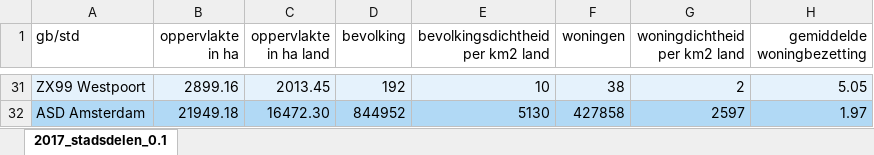
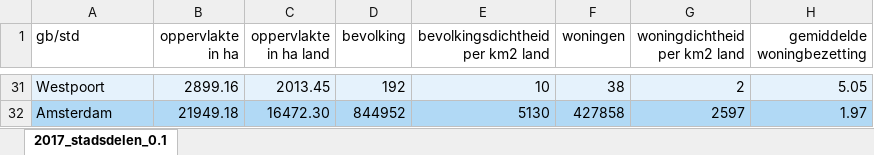
Before and after one commit to MarkMeltzer/kunstmatigestroom, an Excel workbook: Nina/2017_22_gebieden_0_01.xlsx, sheet 2017_stadsdelen_0.1, drawn as a sheet; only a part is shown, gaps mark what is left out; values as stored, in another font and other column widths than the file's, no borders; the diff covers the shown part only; the diff names each change by its address in the sheet, - before the commit and + after, or states it on an @@ line.

```diff
--- a/Nina/2017_22_gebieden_0_01.xlsx (sheet 2017_stadsdelen_0.1)
+++ b/Nina/2017_22_gebieden_0_01.xlsx (sheet 2017_stadsdelen_0.1)
-A31 (gb/std): ZX99 Westpoort
+A31 (gb/std): Westpoort
-A32 (gb/std): ASD Amsterdam
+A32 (gb/std): Amsterdam
```
Also changed, not shown: 7 edited cells elsewhere in this sheet, Nina/gebieden_groot.xlsx, 4 other files.
